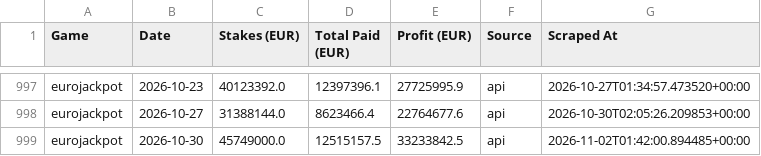
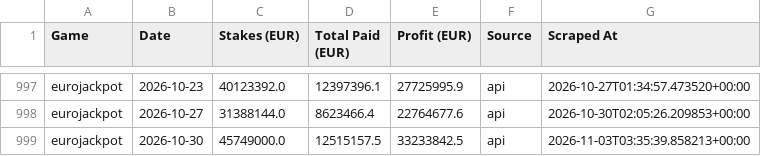
Before and after one commit to steliosevmo/Eurojackpot_Profit_Estimator, a CSV file: data/draws_export.csv, drawn as a sheet; only a part is shown, gaps mark what is left out.

```diff
--- a/data/draws_export.csv
+++ b/data/draws_export.csv
@@ -998,2 +998,2 @@ eurojackpot,2026-10-23,40123392.0,12397396.1,27725995.9,api,2026-10-27T01:34:57.
 eurojackpot,2026-10-27,31388144.0,8623466.4,22764677.6,api,2026-10-30T02:05:26.209853+00:00
-eurojackpot,2026-10-30,45749000.0,12515157.5,33233842.5,api,2026-11-02T01:42:00.894485+00:00
+eurojackpot,2026-10-30,45749000.0,12515157.5,33233842.5,api,2026-11-03T03:35:39.858213+00:00
```
Also changed, not shown: 1 other file.
